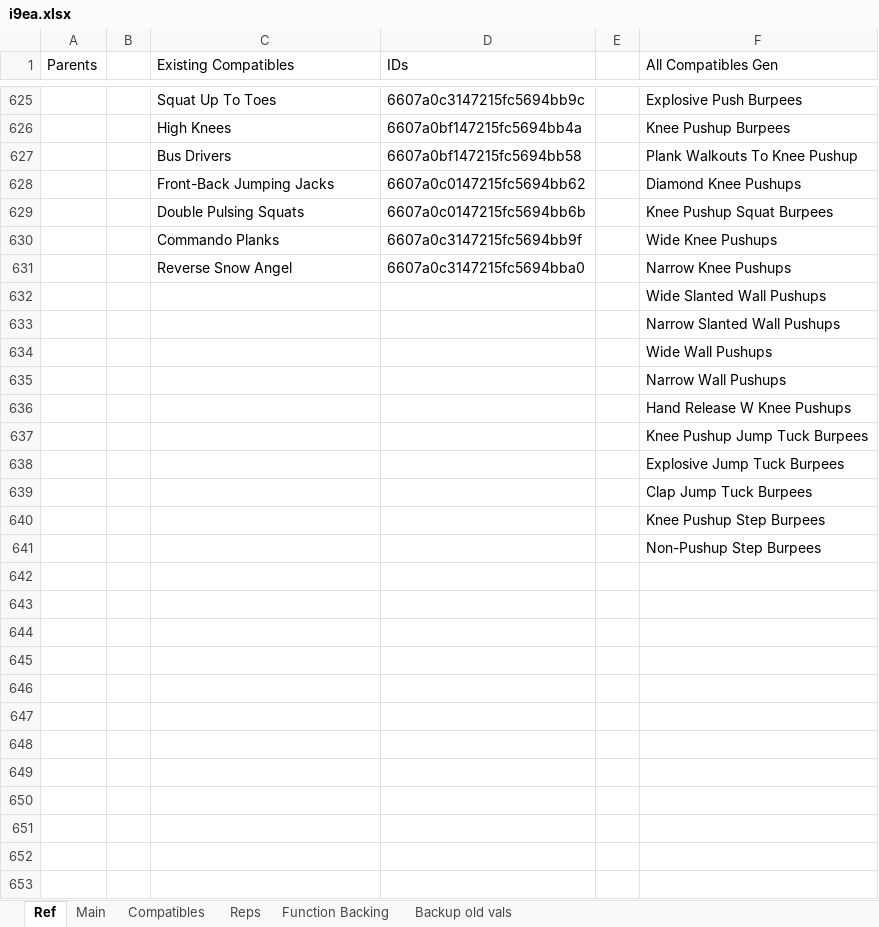
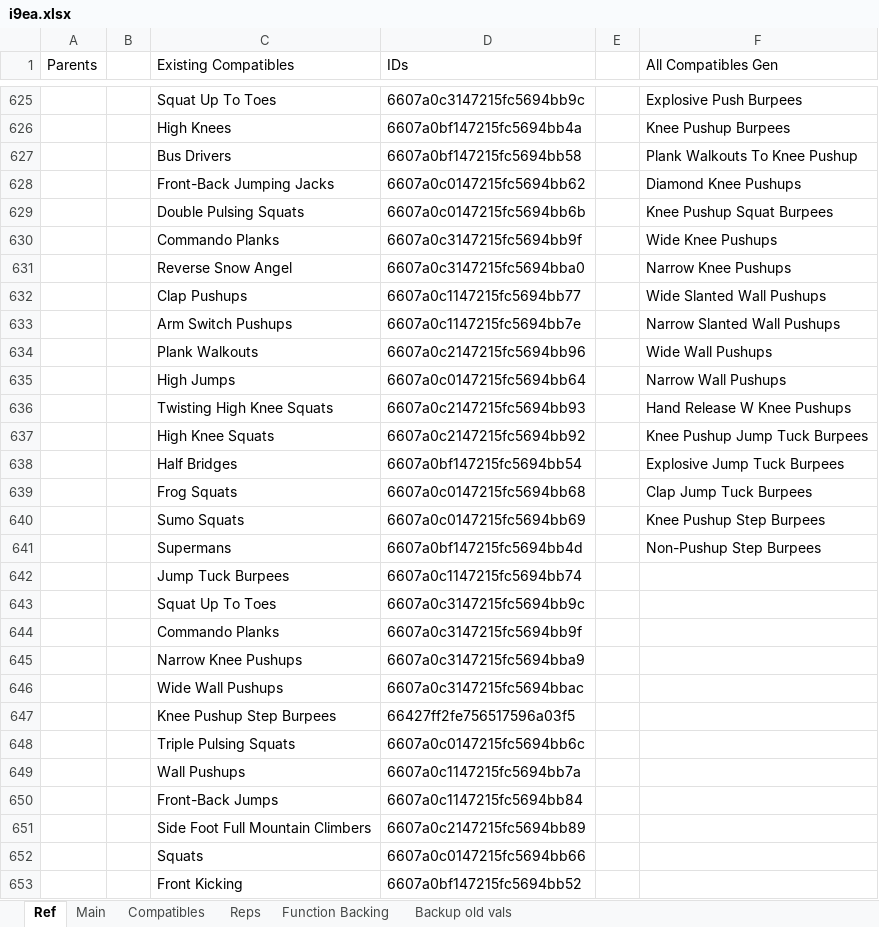
Before and after one commit to kopatsis/i9esa, an Excel workbook: assets/i9ea.xlsx, sheet Ref, drawn as a sheet; only a part is shown, gaps mark what is left out; values as stored, in another font and other column widths than the file's, no borders; removed rows and columns are numbered as before the commit, all else as after; the diff covers the shown part only; the diff names each change by its address in the sheet, - before the commit and + after, or states it on an @@ line.

Commit message:
ea added again

```diff
--- a/assets/i9ea.xlsx (sheet Ref)
+++ b/assets/i9ea.xlsx (sheet Ref)
-row 632:  |  |  |  |  | Wide Slanted Wall Pushups
-row 633:  |  |  |  |  | Narrow Slanted Wall Pushups
-row 634:  |  |  |  |  | Wide Wall Pushups
-row 635:  |  |  |  |  | Narrow Wall Pushups
-row 636:  |  |  |  |  | Hand Release W Knee Pushups
-row 637:  |  |  |  |  | Knee Pushup Jump Tuck Burpees
-row 638:  |  |  |  |  | Explosive Jump Tuck Burpees
-row 639:  |  |  |  |  | Clap Jump Tuck Burpees
-row 640:  |  |  |  |  | Knee Pushup Step Burpees
-row 641:  |  |  |  |  | Non-Pushup Step Burpees
+row 632:  |  | Clap Pushups | 6607a0c1147215fc5694bb77 |  | Wide Slanted Wall Pushups
+row 633:  |  | Arm Switch Pushups | 6607a0c1147215fc5694bb7e |  | Narrow Slanted Wall Pushups
+row 634:  |  | Plank Walkouts | 6607a0c2147215fc5694bb96 |  | Wide Wall Pushups
+row 635:  |  | High Jumps | 6607a0c0147215fc5694bb64 |  | Narrow Wall Pushups
+row 636:  |  | Twisting High Knee Squats | 6607a0c2147215fc5694bb93 |  | Hand Release W Knee Pushups
+row 637:  |  | High Knee Squats | 6607a0c2147215fc5694bb92 |  | Knee Pushup Jump Tuck Burpees
+row 638:  |  | Half Bridges | 6607a0bf147215fc5694bb54 |  | Explosive Jump Tuck Burpees
+row 639:  |  | Frog Squats | 6607a0c0147215fc5694bb68 |  | Clap Jump Tuck Burpees
+row 640:  |  | Sumo Squats | 6607a0c0147215fc5694bb69 |  | Knee Pushup Step Burpees
+row 641:  |  | Supermans | 6607a0bf147215fc5694bb4d |  | Non-Pushup Step Burpees
+row 642:  |  | Jump Tuck Burpees | 6607a0c1147215fc5694bb74
+row 643:  |  | Squat Up To Toes | 6607a0c3147215fc5694bb9c
+row 644:  |  | Commando Planks | 6607a0c3147215fc5694bb9f
+row 645:  |  | Narrow Knee Pushups | 6607a0c3147215fc5694bba9
+row 646:  |  | Wide Wall Pushups | 6607a0c3147215fc5694bbac
+row 647:  |  | Knee Pushup Step Burpees | 66427ff2fe756517596a03f5
+row 648:  |  | Triple Pulsing Squats | 6607a0c0147215fc5694bb6c
+row 649:  |  | Wall Pushups | 6607a0c1147215fc5694bb7a
+row 650:  |  | Front-Back Jumps | 6607a0c1147215fc5694bb84
+row 651:  |  | Side Foot Full Mountain Climbers | 6607a0c2147215fc5694bb89
+row 652:  |  | Squats | 6607a0c0147215fc5694bb66
+row 653:  |  | Front Kicking | 6607a0bf147215fc5694bb52
```
Also changed, not shown: 84 added rows elsewhere in this sheet, sheet Main.
